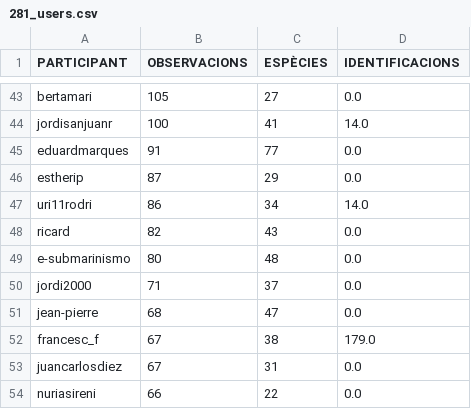
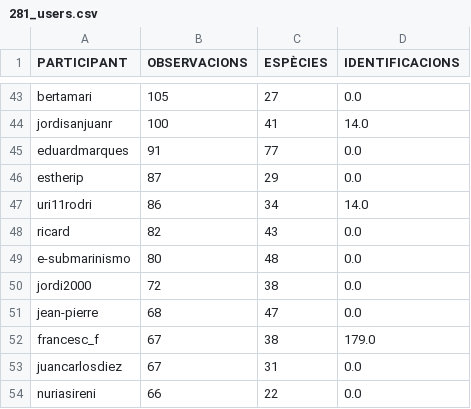
Before and after one commit to pynomaly/datawrapper_update, a CSV file: data/281_users.csv, drawn as a sheet; only a part is shown, gaps mark what is left out.

```diff
--- a/data/281_users.csv
+++ b/data/281_users.csv
@@ -49,3 +49,3 @@ ricard,82,43,0.0
 e-submarinismo,80,48,0.0
-jordi2000,71,37,0.0
+jordi2000,72,38,0.0
 jean-pierre,68,47,0.0
```
Also changed, not shown: data/283_users.csv, 1 other file.
